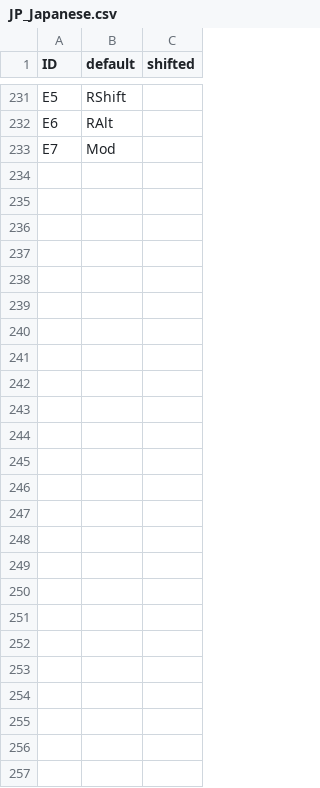
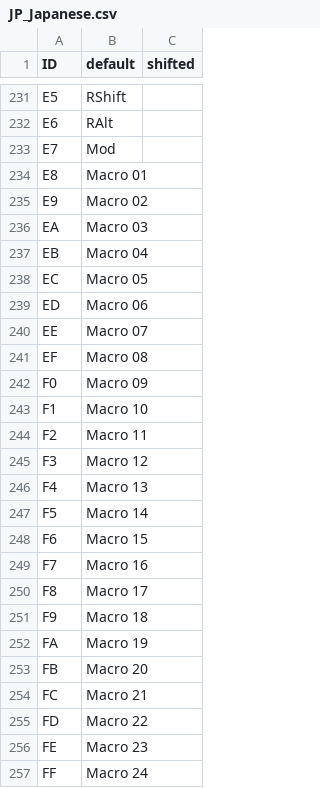
Before and after one commit to haborite/ku1255-firmware-modifier, a CSV file: logical_layouts/JP_Japanese.csv, drawn as a sheet; only a part is shown, gaps mark what is left out; the diff covers the shown part only.

```diff
--- a/logical_layouts/JP_Japanese.csv
+++ b/logical_layouts/JP_Japanese.csv
@@ -233 +233,25 @@ E6,RAlt,
 E7,Mod,
+E8,Macro 01,
+E9,Macro 02,
+EA,Macro 03,
+EB,Macro 04,
+EC,Macro 05,
+ED,Macro 06,
+EE,Macro 07,
+EF,Macro 08,
+F0,Macro 09,
+F1,Macro 10,
+F2,Macro 11,
+F3,Macro 12,
+F4,Macro 13,
+F5,Macro 14,
+F6,Macro 15,
+F7,Macro 16,
+F8,Macro 17,
+F9,Macro 18,
+FA,Macro 19,
+FB,Macro 20,
+FC,Macro 21,
+FD,Macro 22,
+FE,Macro 23,
+FF,Macro 24,
```
Also changed, not shown: 11 edited cells elsewhere in this file, logical_layouts/UK_English.csv, logical_layouts/US_English.csv, 18 other files.
